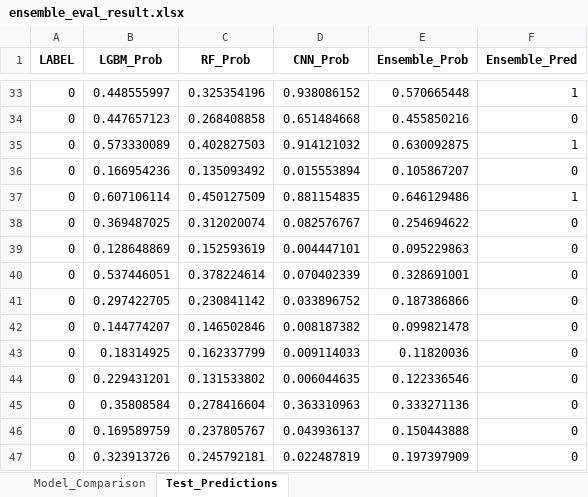
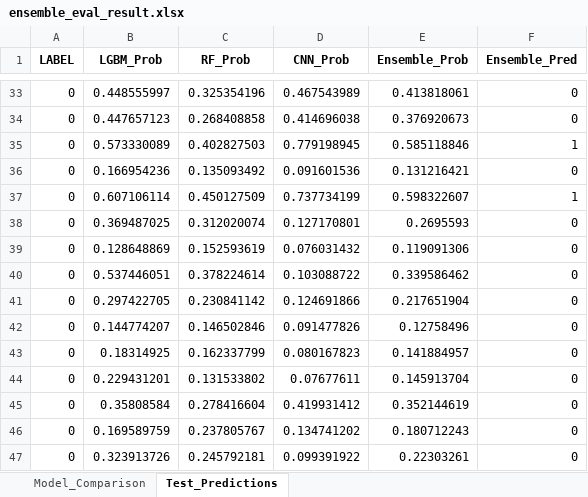
Before and after one commit to lyz88125652-max/research825, an Excel workbook: ensemble/eval_results/ensemble_eval_result.xlsx, sheet Test_Predictions, drawn as a sheet; only a part is shown, gaps mark what is left out; values as stored, in another font and other column widths than the file's, no borders; the diff covers the shown part only; the diff names each change by its address in the sheet, - before the commit and + after, or states it on an @@ line.

```diff
--- a/ensemble/eval_results/ensemble_eval_result.xlsx (sheet Test_Predictions)
+++ b/ensemble/eval_results/ensemble_eval_result.xlsx (sheet Test_Predictions)
-D33 (CNN_Prob): 0.938086152
+D33 (CNN_Prob): 0.467543989
-E33 (Ensemble_Prob): 0.570665448
+E33 (Ensemble_Prob): 0.413818061
-F33 (Ensemble_Pred): 1
+F33 (Ensemble_Pred): 0
-D34 (CNN_Prob): 0.651484668
+D34 (CNN_Prob): 0.414696038
-E34 (Ensemble_Prob): 0.455850216
+E34 (Ensemble_Prob): 0.376920673
-D35 (CNN_Prob): 0.914121032
+D35 (CNN_Prob): 0.779198945
-E35 (Ensemble_Prob): 0.630092875
+E35 (Ensemble_Prob): 0.585118846
-D36 (CNN_Prob): 0.015553894
+D36 (CNN_Prob): 0.091601536
-E36 (Ensemble_Prob): 0.105867207
+E36 (Ensemble_Prob): 0.131216421
-D37 (CNN_Prob): 0.881154835
+D37 (CNN_Prob): 0.737734199
-E37 (Ensemble_Prob): 0.646129486
+E37 (Ensemble_Prob): 0.598322607
-D38 (CNN_Prob): 0.082576767
+D38 (CNN_Prob): 0.127170801
-E38 (Ensemble_Prob): 0.254694622
+E38 (Ensemble_Prob): 0.2695593
-D39 (CNN_Prob): 0.004447101
+D39 (CNN_Prob): 0.076031432
-E39 (Ensemble_Prob): 0.095229863
+E39 (Ensemble_Prob): 0.119091306
-D40 (CNN_Prob): 0.070402339
+D40 (CNN_Prob): 0.103088722
-E40 (Ensemble_Prob): 0.328691001
+E40 (Ensemble_Prob): 0.339586462
-D41 (CNN_Prob): 0.033896752
+D41 (CNN_Prob): 0.124691866
-E41 (Ensemble_Prob): 0.187386866
+E41 (Ensemble_Prob): 0.217651904
-D42 (CNN_Prob): 0.008187382
+D42 (CNN_Prob): 0.091477826
-E42 (Ensemble_Prob): 0.099821478
+E42 (Ensemble_Prob): 0.12758496
-D43 (CNN_Prob): 0.009114033
+D43 (CNN_Prob): 0.080167823
-E43 (Ensemble_Prob): 0.11820036
+E43 (Ensemble_Prob): 0.141884957
-D44 (CNN_Prob): 0.006044635
+D44 (CNN_Prob): 0.07677611
-E44 (Ensemble_Prob): 0.122336546
+E44 (Ensemble_Prob): 0.145913704
-D45 (CNN_Prob): 0.363310963
+D45 (CNN_Prob): 0.419931412
-E45 (Ensemble_Prob): 0.333271136
+E45 (Ensemble_Prob): 0.352144619
-D46 (CNN_Prob): 0.043936137
+D46 (CNN_Prob): 0.134741202
-E46 (Ensemble_Prob): 0.150443888
+E46 (Ensemble_Prob): 0.180712243
-D47 (CNN_Prob): 0.022487819
+D47 (CNN_Prob): 0.099391922
-E47 (Ensemble_Prob): 0.197397909
+E47 (Ensemble_Prob): 0.22303261
```
Also changed, not shown: 910 edited cells elsewhere in this sheet, sheet Model_Comparison.
